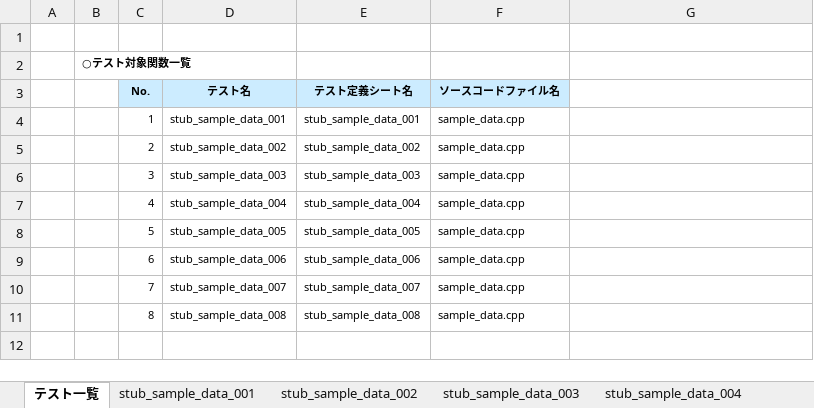
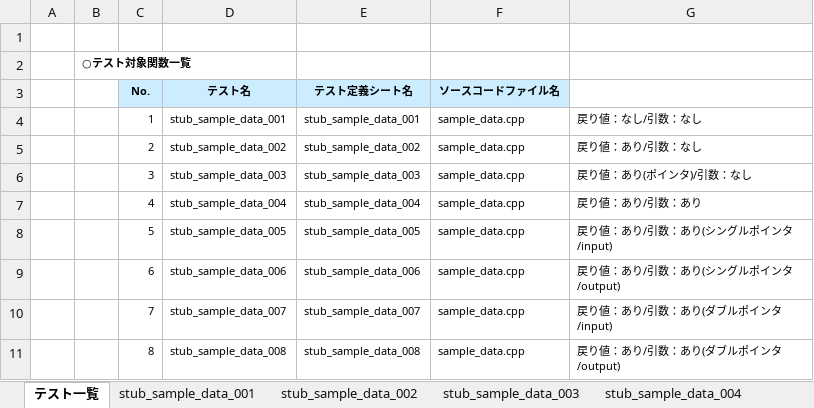
Before and after one commit to CountrySideEngineer/AutoTestPrep, an Excel workbook: doc/sample/test_sample_input/stub_sample_data.xlsx, sheet テスト一覧, drawn as a sheet; values as stored, in another font and other column widths than the file's, no borders; the diff names each change by its address in the sheet, - before the commit and + after, or states it on an @@ line.

Commit message:
Update sample input data.

```diff
--- a/doc/sample/test_sample_input/stub_sample_data.xlsx (sheet テスト一覧)
+++ b/doc/sample/test_sample_input/stub_sample_data.xlsx (sheet テスト一覧)
-G4: (empty)
+G4: 戻り値：なし/引数：なし
-G5: (empty)
+G5: 戻り値：あり/引数：なし
-G6: (empty)
+G6: 戻り値：あり(ポインタ)/引数：なし
-G7: (empty)
+G7: 戻り値：あり/引数：あり
-G8: (empty)
+G8: 戻り値：あり/引数：あり(シングルポインタ/input)
-G9: (empty)
+G9: 戻り値：あり/引数：あり(シングルポインタ/output)
-G10: (empty)
+G10: 戻り値：あり/引数：あり(ダブルポインタ/input)
-G11: (empty)
+G11: 戻り値：あり/引数：あり(ダブルポインタ/output)
```
